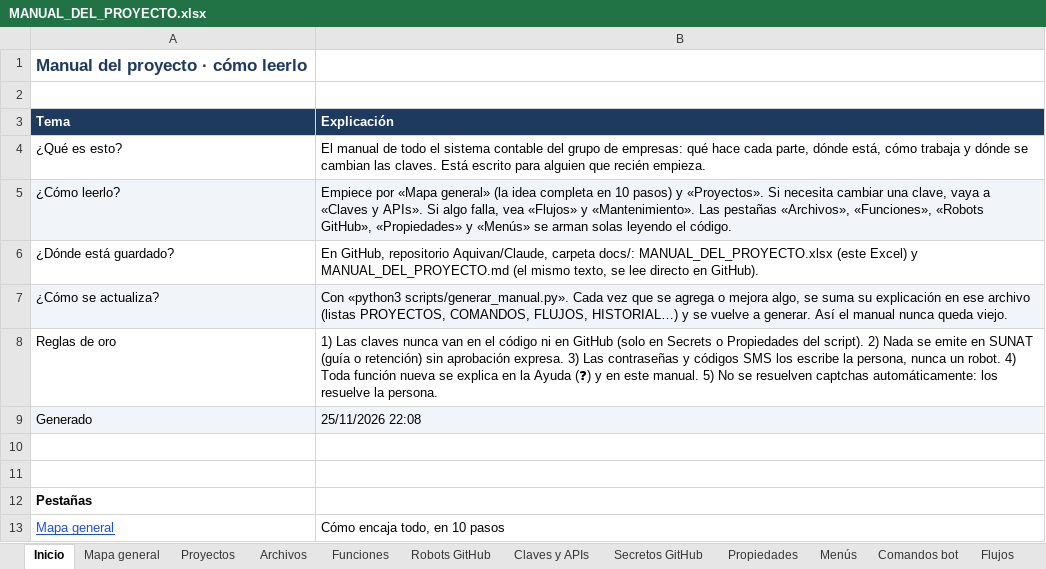
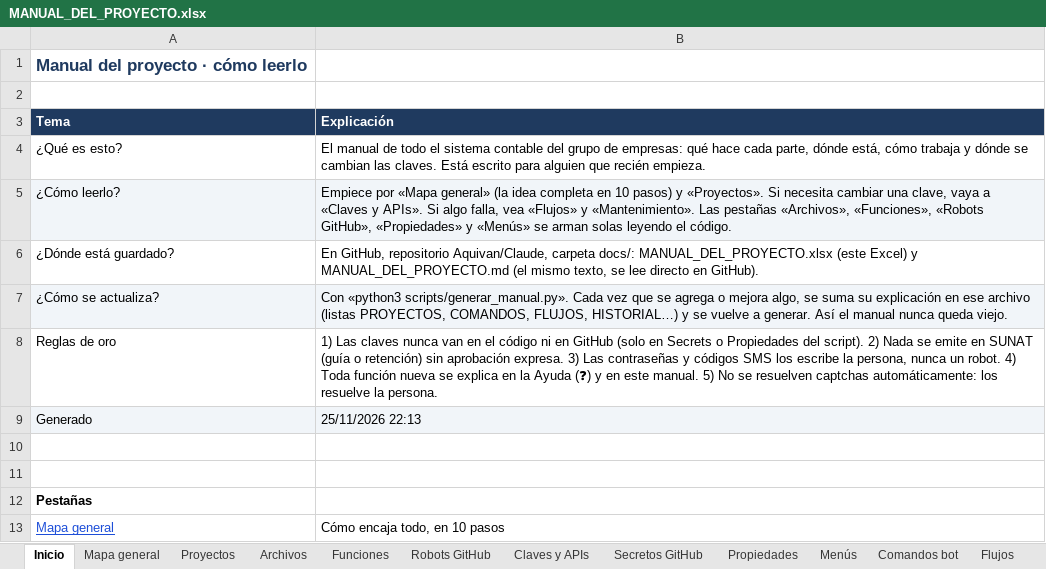
Before and after one commit to Aquivan/Claude, an Excel workbook: docs/MANUAL_DEL_PROYECTO.xlsx, sheet Inicio, drawn as a sheet; only a part is shown; values as stored, in another font and other column widths than the file's, no borders; the diff names each change by its address in the sheet, - before the commit and + after, or states it on an @@ line.

```diff
--- a/docs/MANUAL_DEL_PROYECTO.xlsx (sheet Inicio)
+++ b/docs/MANUAL_DEL_PROYECTO.xlsx (sheet Inicio)
-B9 (Explicación): 25/11/2026 22:08
+B9 (Explicación): 25/11/2026 22:13
```
Also changed, not shown: sheet Historial, sheet Archivos, 3 other files.
